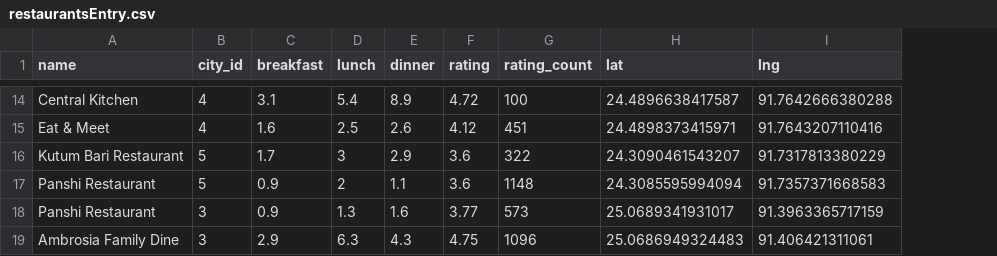
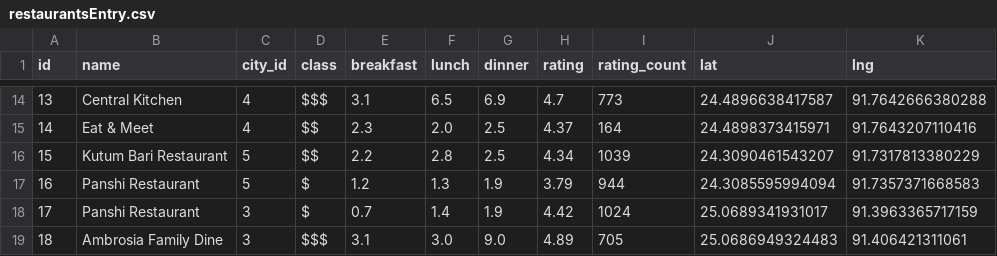
Before and after one commit to Sadat-Hossain-01/ExploreMate-Backend, a CSV file: data_files/restaurantsEntry.csv, drawn as a sheet; only a part is shown, gaps mark what is left out; addresses are those after the commit; the diff covers the shown part only; the diff names each change by its address in the sheet, - before the commit and + after, or states it on an @@ line.

```diff
--- a/data_files/restaurantsEntry.csv
+++ b/data_files/restaurantsEntry.csv
+column A (id), rows 14-19: 13 | 14 | 15 | 16 | 17 | 18
+column D (class), rows 14-19: $$$ | $$ | $$ | $ | $ | $$$
-F14 (lunch): 5.4
+F14 (lunch): 6.5
-G14 (dinner): 8.9
+G14 (dinner): 6.9
-H14 (rating): 4.72
+H14 (rating): 4.7
-I14 (rating_count): 100
+I14 (rating_count): 773
-E15 (breakfast): 1.6
+E15 (breakfast): 2.3
-F15 (lunch): 2.5
+F15 (lunch): 2.0
-G15 (dinner): 2.6
+G15 (dinner): 2.5
-H15 (rating): 4.12
+H15 (rating): 4.37
-I15 (rating_count): 451
+I15 (rating_count): 164
-E16 (breakfast): 1.7
+E16 (breakfast): 2.2
-F16 (lunch): 3
+F16 (lunch): 2.8
-G16 (dinner): 2.9
+G16 (dinner): 2.5
-H16 (rating): 3.6
+H16 (rating): 4.34
-I16 (rating_count): 322
+I16 (rating_count): 1039
-E17 (breakfast): 0.9
+E17 (breakfast): 1.2
-F17 (lunch): 2
+F17 (lunch): 1.3
-G17 (dinner): 1.1
+G17 (dinner): 1.9
-H17 (rating): 3.6
+H17 (rating): 3.79
-I17 (rating_count): 1148
+I17 (rating_count): 944
-E18 (breakfast): 0.9
+E18 (breakfast): 0.7
-F18 (lunch): 1.3
+F18 (lunch): 1.4
-G18 (dinner): 1.6
+G18 (dinner): 1.9
-H18 (rating): 3.77
+H18 (rating): 4.42
-I18 (rating_count): 573
+I18 (rating_count): 1024
-E19 (breakfast): 2.9
+E19 (breakfast): 3.1
-F19 (lunch): 6.3
+F19 (lunch): 3.0
-G19 (dinner): 4.3
+G19 (dinner): 9.0
-H19 (rating): 4.75
+H19 (rating): 4.89
-I19 (rating_count): 1096
+I19 (rating_count): 705
```
Also changed, not shown: 138 edited cells elsewhere in this file, data_files/Hotels.csv, data_files/destinationsEntry.csv, 6 other files.
